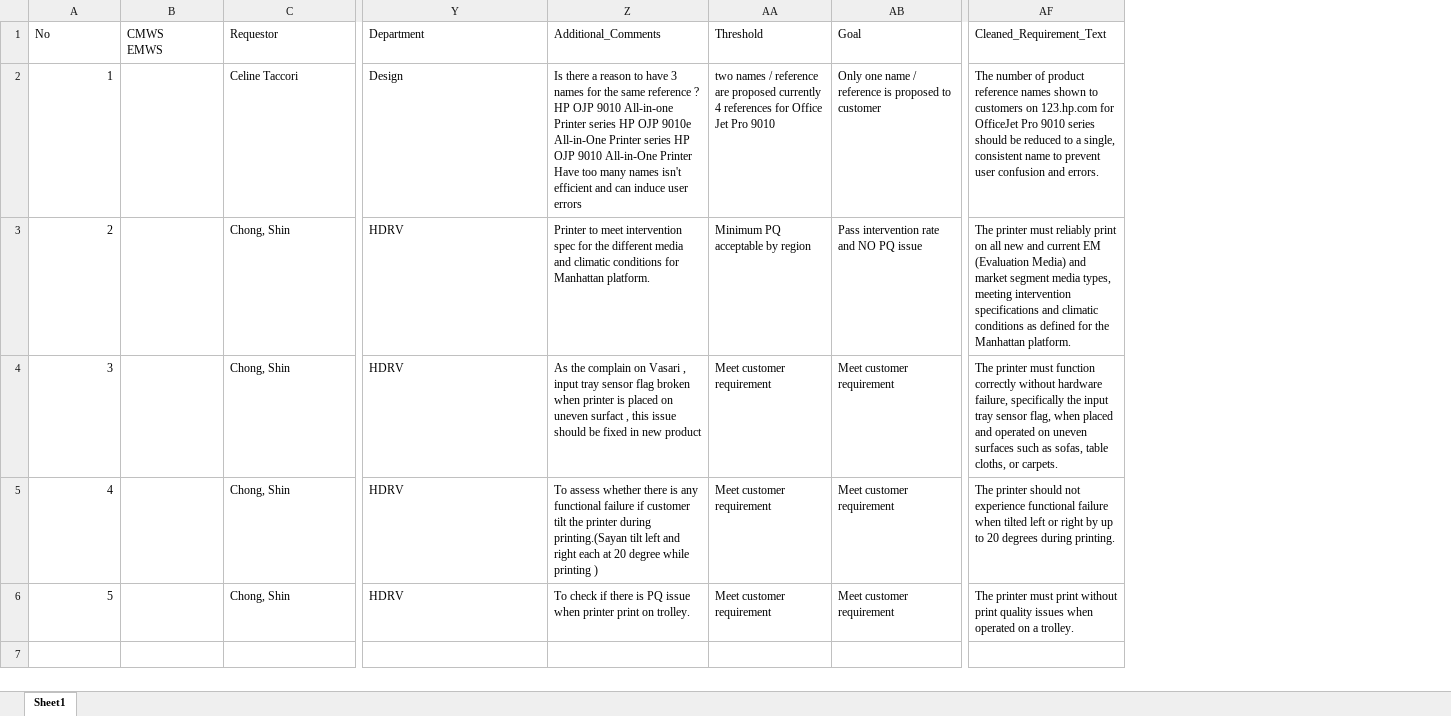
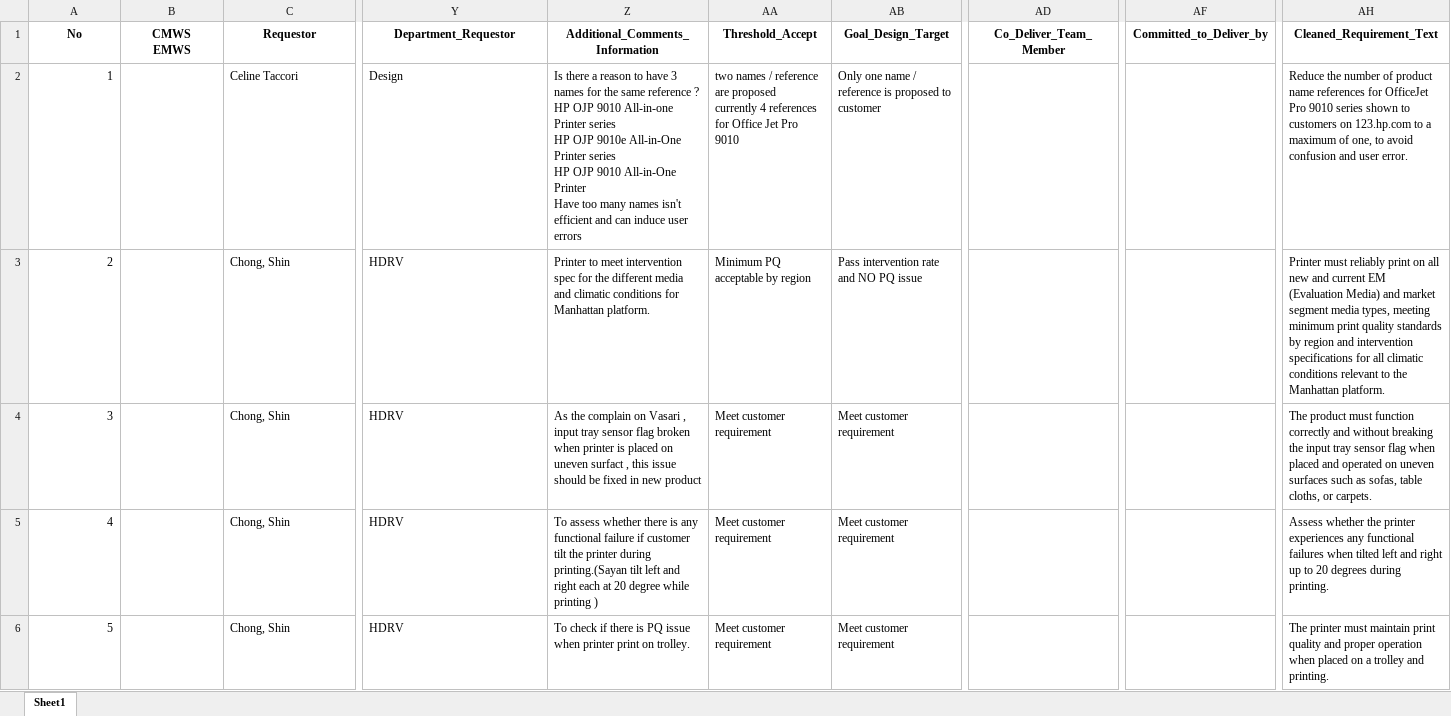
Before and after one commit to hpdxdemo/git_demo, an Excel workbook: consolidation/output/refactored_old_prd.xlsx, sheet Sheet1, drawn as a sheet; only a part is shown, gaps mark what is left out; values as stored, in another font and other column widths than the file's, no borders; removed rows and columns are numbered as before the commit, all else as after; the diff covers the shown part only; the diff names each change by its address in the sheet, - before the commit and + after, or states it on an @@ line.

Commit message:
Update consolidation/output/refactored_old_prd.xlsx

```diff
--- a/consolidation/output/refactored_old_prd.xlsx (sheet Sheet1)
+++ b/consolidation/output/refactored_old_prd.xlsx (sheet Sheet1)
+column AD (Co_Deliver_Team_Member), empty
+column AF (Committed_to_Deliver_by), empty
-column AF (Cleaned_Requirement_Text), rows 2-6: The number of product reference names shown to customers on 123.hp.com for OfficeJet Pro 9010 series should be reduced to a single, consistent name to prevent user confusion and errors. | The printer must reliably print on all new and current EM (Evaluation Media) and market segment media types, meeting intervention specifications and climatic conditions as defined for the Manhattan platform. | The printer must function correctly without hardware failure, specifically the input tray sensor flag, when placed and operated on uneven surfaces such as sofas, table cloths, or carpets. | The printer should not experience functional failure when tilted left or right by up to 20 degrees during printing. | The printer must print without print quality issues when operated on a trolley.
+column AH (Cleaned_Requirement_Text), rows 2-6: Reduce the number of product name references for OfficeJet Pro 9010 series shown to customers on 123.hp.com to a maximum of one, to avoid confusion and user error. | Printer must reliably print on all new and current EM (Evaluation Media) and market segment media types, meeting minimum print quality standards by region and intervention specifications for all climatic conditions relevant to the Manhattan platform. | The product must function correctly and without breaking the input tray sensor flag when placed and operated on uneven surfaces such as sofas, table cloths, or carpets. | Assess whether the printer experiences any functional failures when tilted left and right up to 20 degrees during printing. | The printer must maintain print quality and proper operation when placed on a trolley and printing.
@@ A1:AB1 bold: off → on, alignment: left → center @@
-Y1: Department
+Y1: Department_Requestor
-Z1: Additional_Comments
+Z1: Additional_Comments_Information
-AA1: Threshold
+AA1: Threshold_Accept
-AB1: Goal
+AB1: Goal_Design_Target
-Z2 (Additional_Comments_Information): …user errors
+Z2 (Additional_Comments_Information): …user errors
-AA2 (Threshold_Accept): …Pro 9010
+AA2 (Threshold_Accept): …Pro 9010
```
Also changed, not shown: cell formats elsewhere in this sheet.
